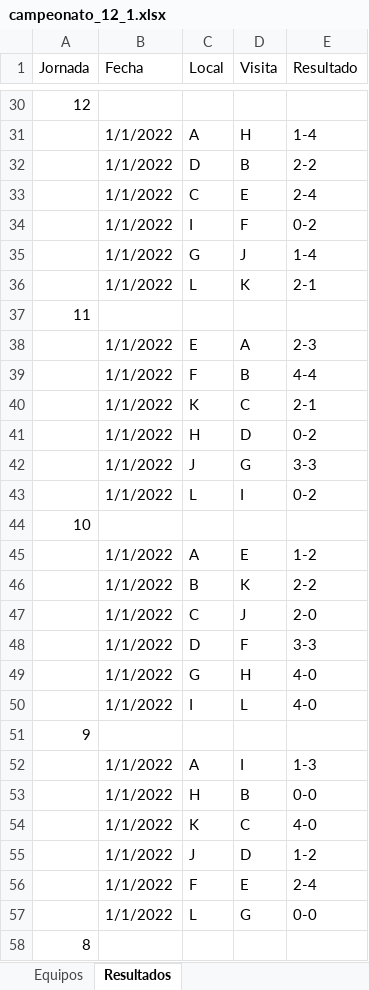
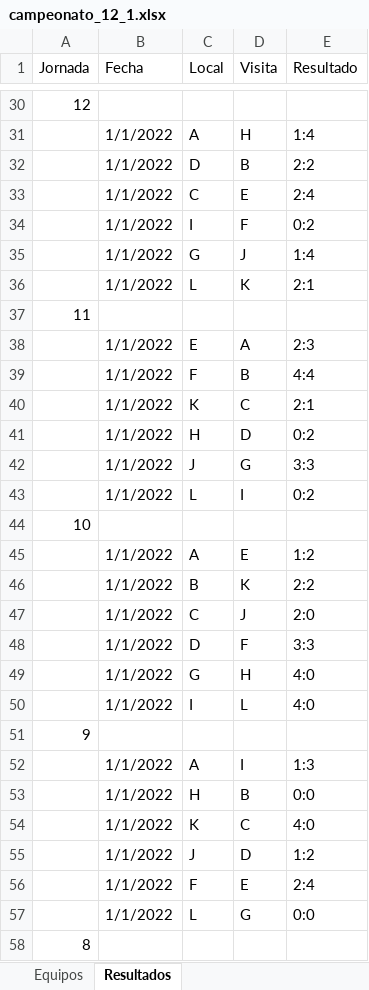
Before and after one commit to fdduarte/calendar-opt, an Excel workbook: data/campeonato_12_1.xlsx, sheet Resultados, drawn as a sheet; only a part is shown, gaps mark what is left out; values as stored, in another font and other column widths than the file's, no borders; the diff covers the shown part only; the diff names each change by its address in the sheet, - before the commit and + after, or states it on an @@ line.

```diff
--- a/data/campeonato_12_1.xlsx (sheet Resultados)
+++ b/data/campeonato_12_1.xlsx (sheet Resultados)
-E31 (Resultado): 1-4
+E31 (Resultado): 1:4
-E32 (Resultado): 2-2
+E32 (Resultado): 2:2
-E33 (Resultado): 2-4
+E33 (Resultado): 2:4
-E34 (Resultado): 0-2
+E34 (Resultado): 0:2
-E35 (Resultado): 1-4
+E35 (Resultado): 1:4
-E36 (Resultado): 2-1
+E36 (Resultado): 2:1
-E38 (Resultado): 2-3
+E38 (Resultado): 2:3
-E39 (Resultado): 4-4
+E39 (Resultado): 4:4
-E40 (Resultado): 2-1
+E40 (Resultado): 2:1
-E41 (Resultado): 0-2
+E41 (Resultado): 0:2
-E42 (Resultado): 3-3
+E42 (Resultado): 3:3
-E43 (Resultado): 0-2
+E43 (Resultado): 0:2
-E45 (Resultado): 1-2
+E45 (Resultado): 1:2
-E46 (Resultado): 2-2
+E46 (Resultado): 2:2
-E47 (Resultado): 2-0
+E47 (Resultado): 2:0
-E48 (Resultado): 3-3
+E48 (Resultado): 3:3
-E49:E50 (Resultado): 4-0
+E49:E50 (Resultado): 4:0
-E52 (Resultado): 1-3
+E52 (Resultado): 1:3
-E53 (Resultado): 0-0
+E53 (Resultado): 0:0
-E54 (Resultado): 4-0
+E54 (Resultado): 4:0
-E55 (Resultado): 1-2
+E55 (Resultado): 1:2
-E56 (Resultado): 2-4
+E56 (Resultado): 2:4
-E57 (Resultado): 0-0
+E57 (Resultado): 0:0
```
Also changed, not shown: 72 edited cells elsewhere in this sheet, sheet Equipos, 7 other files.
